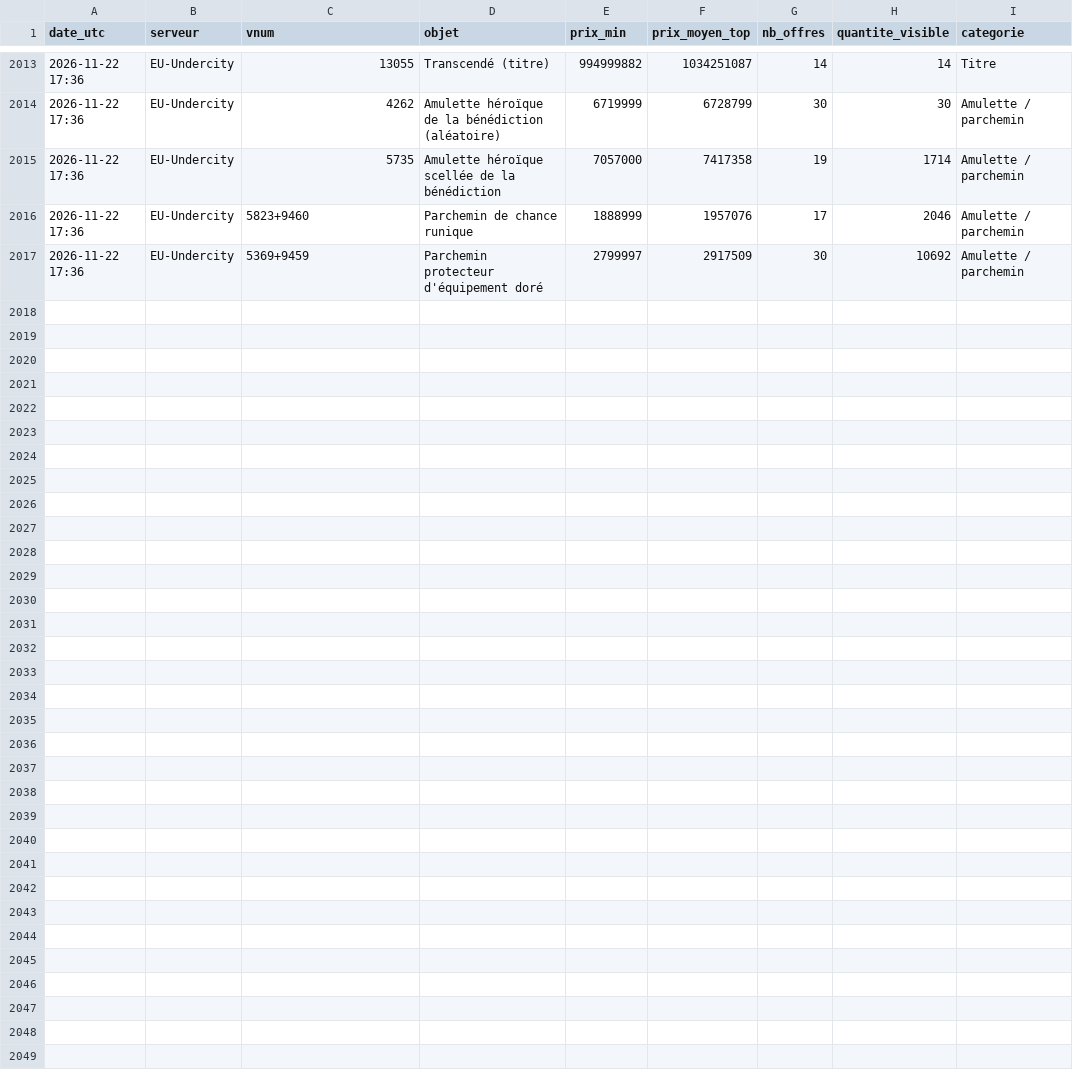
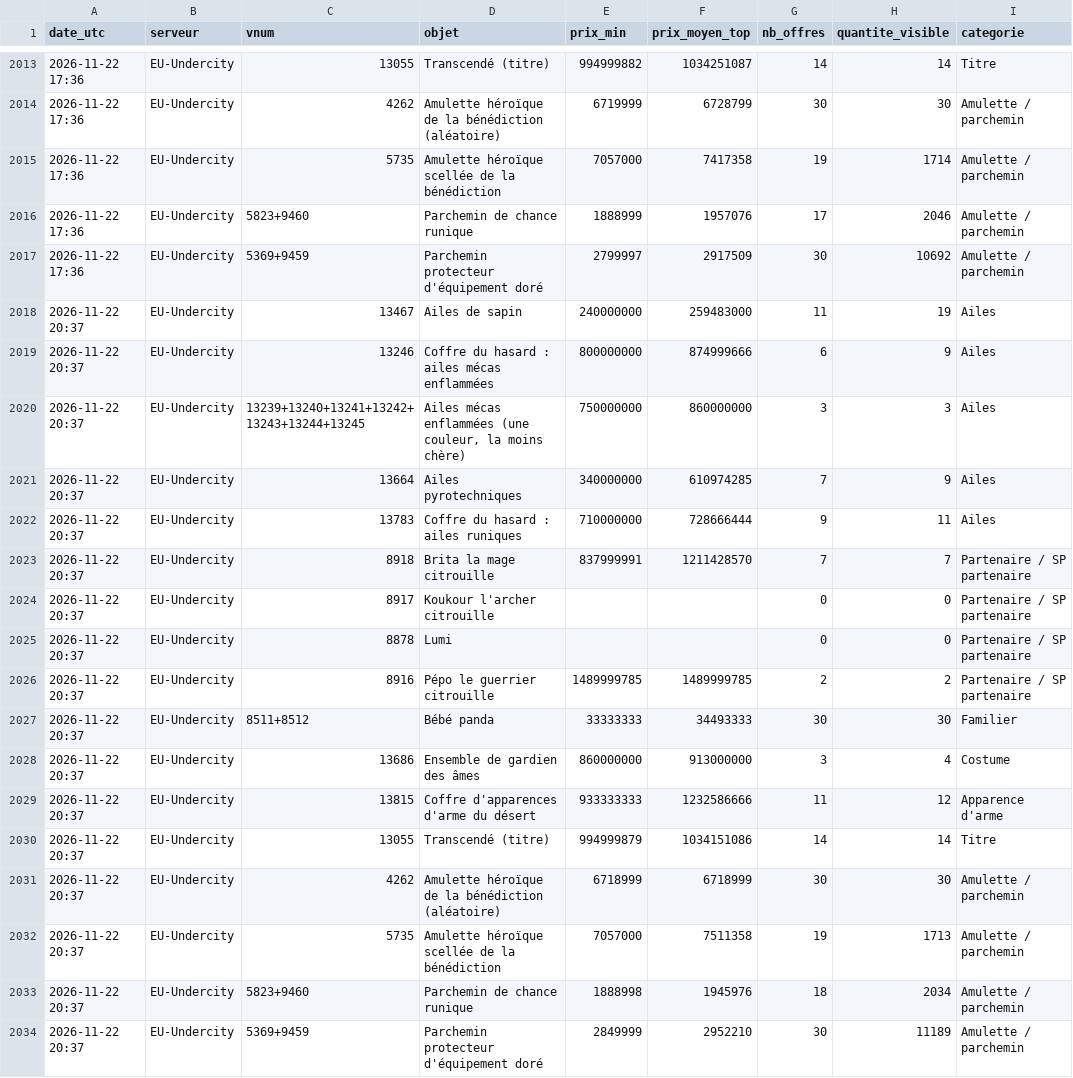
Before and after one commit to woazywaz-crypto/nosbazar-tracker, a CSV file: docs/data/prices.csv, drawn as a sheet; only a part is shown, gaps mark what is left out.

```diff
--- a/docs/data/prices.csv
+++ b/docs/data/prices.csv
@@ -2017 +2017,18 @@ date_utc,serveur,vnum,objet,prix_min,prix_moyen_top,nb_offres,quantite_visible,c
 2026-11-22 17:36,EU-Undercity,5369+9459,Parchemin protecteur d'équipement doré,2799997,2917509,30,10692,Amulette / parchemin
+2026-11-22 20:37,EU-Undercity,13467,Ailes de sapin,240000000,259483000,11,19,Ailes
+2026-11-22 20:37,EU-Undercity,13246,Coffre du hasard : ailes mécas enflammées,800000000,874999666,6,9,Ailes
+2026-11-22 20:37,EU-Undercity,13239+13240+13241+13242+13243+13244+13245,"Ailes mécas enflammées (une couleur, la moins chère)",750000000,860000000,3,3,Ailes
+2026-11-22 20:37,EU-Undercity,13664,Ailes pyrotechniques,340000000,610974285,7,9,Ailes
+2026-11-22 20:37,EU-Undercity,13783,Coffre du hasard : ailes runiques,710000000,728666444,9,11,Ailes
+2026-11-22 20:37,EU-Undercity,8918,Brita la mage citrouille,837999991,1211428570,7,7,Partenaire / SP partenaire
+2026-11-22 20:37,EU-Undercity,8917,Koukour l'archer citrouille,,,0,0,Partenaire / SP partenaire
+2026-11-22 20:37,EU-Undercity,8878,Lumi,,,0,0,Partenaire / SP partenaire
+2026-11-22 20:37,EU-Undercity,8916,Pépo le guerrier citrouille,1489999785,1489999785,2,2,Partenaire / SP partenaire
+2026-11-22 20:37,EU-Undercity,8511+8512,Bébé panda,33333333,34493333,30,30,Familier
+2026-11-22 20:37,EU-Undercity,13686,Ensemble de gardien des âmes,860000000,913000000,3,4,Costume
+2026-11-22 20:37,EU-Undercity,13815,Coffre d'apparences d'arme du désert,933333333,1232586666,11,12,Apparence d'arme
+2026-11-22 20:37,EU-Undercity,13055,Transcendé (titre),994999879,1034151086,14,14,Titre
+2026-11-22 20:37,EU-Undercity,4262,Amulette héroïque de la bénédiction (aléatoire),6718999,6718999,30,30,Amulette / parchemin
+2026-11-22 20:37,EU-Undercity,5735,Amulette héroïque scellée de la bénédiction,7057000,7511358,19,1713,Amulette / parchemin
+2026-11-22 20:37,EU-Undercity,5823+9460,Parchemin de chance runique,1888998,1945976,18,2034,Amulette / parchemin
+2026-11-22 20:37,EU-Undercity,5369+9459,Parchemin protecteur d'équipement doré,2849999,2952210,30,11189,Amulette / parchemin
```
